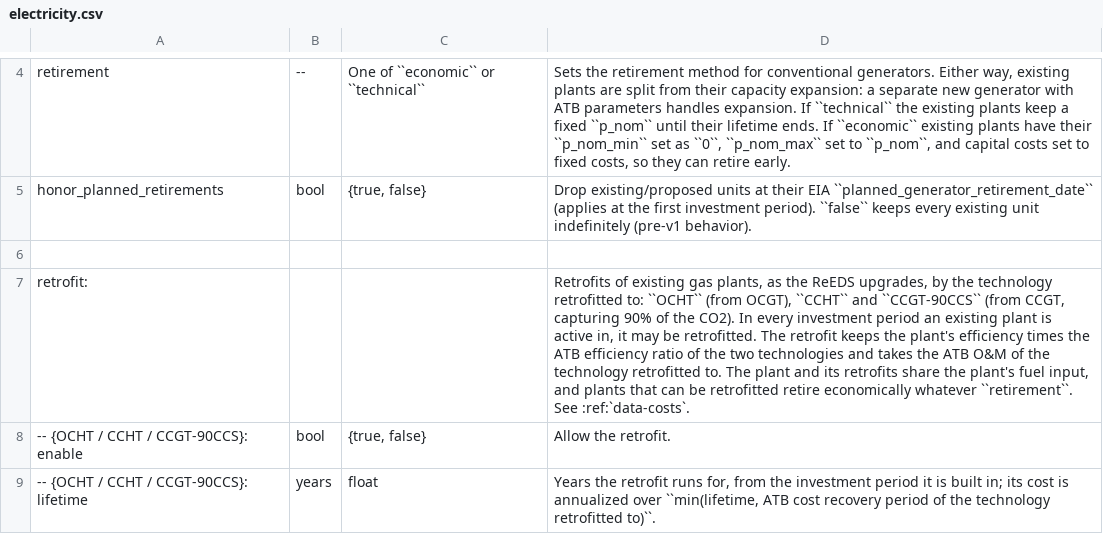
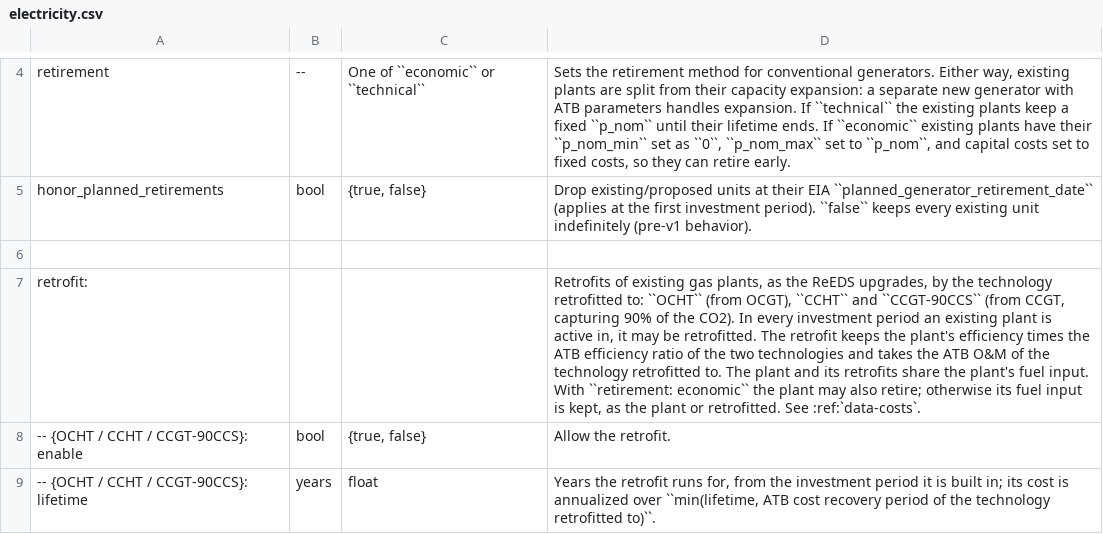
Before and after one commit to PyPSA/pypsa-usa, a CSV file: docs/source/configtables/electricity.csv, drawn as a sheet; only a part is shown, gaps mark what is left out; the diff names each change by its address in the sheet, - before the commit and + after, or states it on an @@ line.

```diff
--- a/docs/source/configtables/electricity.csv
+++ b/docs/source/configtables/electricity.csv
-D7: …plant's fuel input, and plants that can be retrofitted retire economically whatever ``retirement``. See :ref:`data-costs`.
+D7: …plant's fuel input. With ``retirement: economic`` the plant may also retire; otherwise its fuel input is kept, as the plant or retrofitted. See :ref:`data-costs`.
```
Also changed, not shown: docs/source/configtables/sector_hydrogen.csv, docs/source/configtables/sector_natural_gas.csv, 20 other files.
